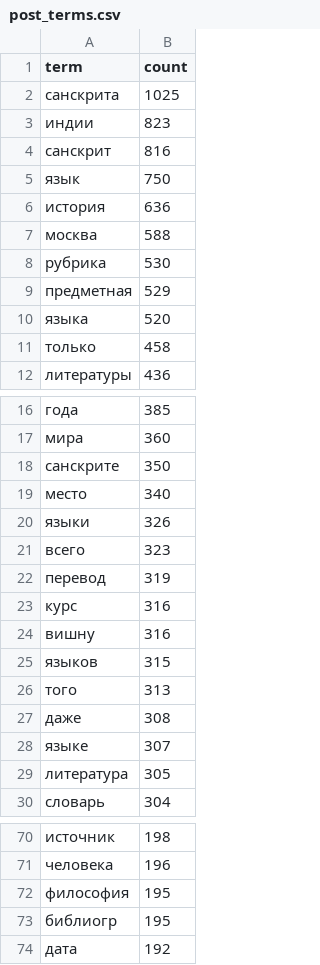
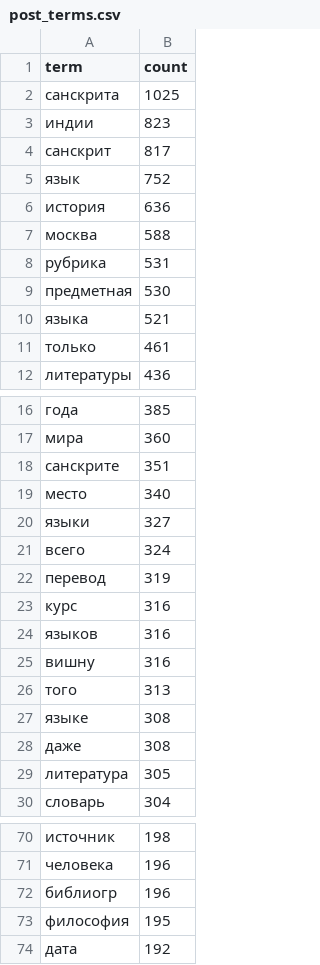
Before and after one commit to gasyoun/IndologyScholars, a CSV file: vk-ors/data/processed/post_terms.csv, drawn as a sheet; only a part is shown, gaps mark what is left out; the diff covers the shown part only.

Commit message:
chore(vk-ors): live refresh wall data to 7613 posts (v1.4.3) (#143)
Re-run fetch→ingest→insights→page on wave-1 pipeline against
vk.com/samskrtamru. Regenerates processed CSVs, site_data.json, and
site/index.html (gallery 800, search index 7608). Registers counts in
README/.ai_state and cuts changelog 1.4.3.

Model: Grok 4.5

```diff
--- a/vk-ors/data/processed/post_terms.csv
+++ b/vk-ors/data/processed/post_terms.csv
@@ -3,10 +3,10 @@ term,count
 индии,823
-санскрит,816
-язык,750
+санскрит,817
+язык,752
 история,636
 москва,588
-рубрика,530
-предметная,529
-языка,520
-только,458
+рубрика,531
+предметная,530
+языка,521
+только,461
 литературы,436
@@ -17,13 +17,13 @@ term,count
 мира,360
-санскрите,350
+санскрите,351
 место,340
-языки,326
-всего,323
+языки,327
+всего,324
 перевод,319
 курс,316
+языков,316
 вишну,316
-языков,315
 того,313
+языке,308
 даже,308
-языке,307
 литература,305
@@ -71,4 +71,4 @@ term,count
 человека,196
+библиогр,196
 философия,195
-библиогр,195
 дата,192
```
Also changed, not shown: 9 added rows, 9 removed rows and 3 edited cells elsewhere in this file, vk-ors/data/processed/top_posts_by_likes.csv, vk-ors/data/processed/top_posts_by_reposts.csv, 15 other files.
